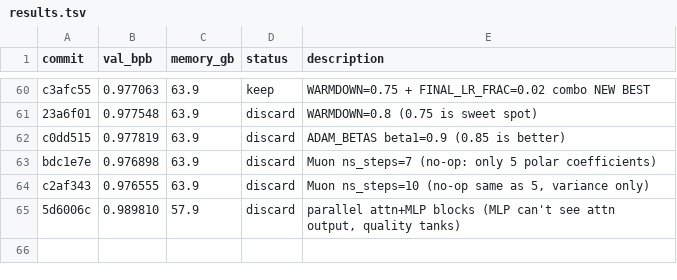
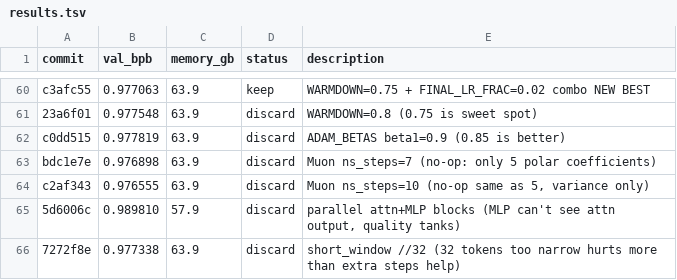
Before and after one commit to quietsmile/autoresearch, a TSV file: results.tsv, drawn as a sheet; only a part is shown, gaps mark what is left out.

Commit message:
Record short_window //32 result (discard)

```diff
--- a/results.tsv
+++ b/results.tsv
@@ -65 +65,2 @@ c2af343	0.976555	63.9	discard	Muon ns_steps=10 (no-op same as 5, variance only)
 5d6006c	0.989810	57.9	discard	parallel attn+MLP blocks (MLP can't see attn output, quality tanks)
+7272f8e	0.977338	63.9	discard	short_window //32 (32 tokens too narrow hurts more than extra steps help)
```
